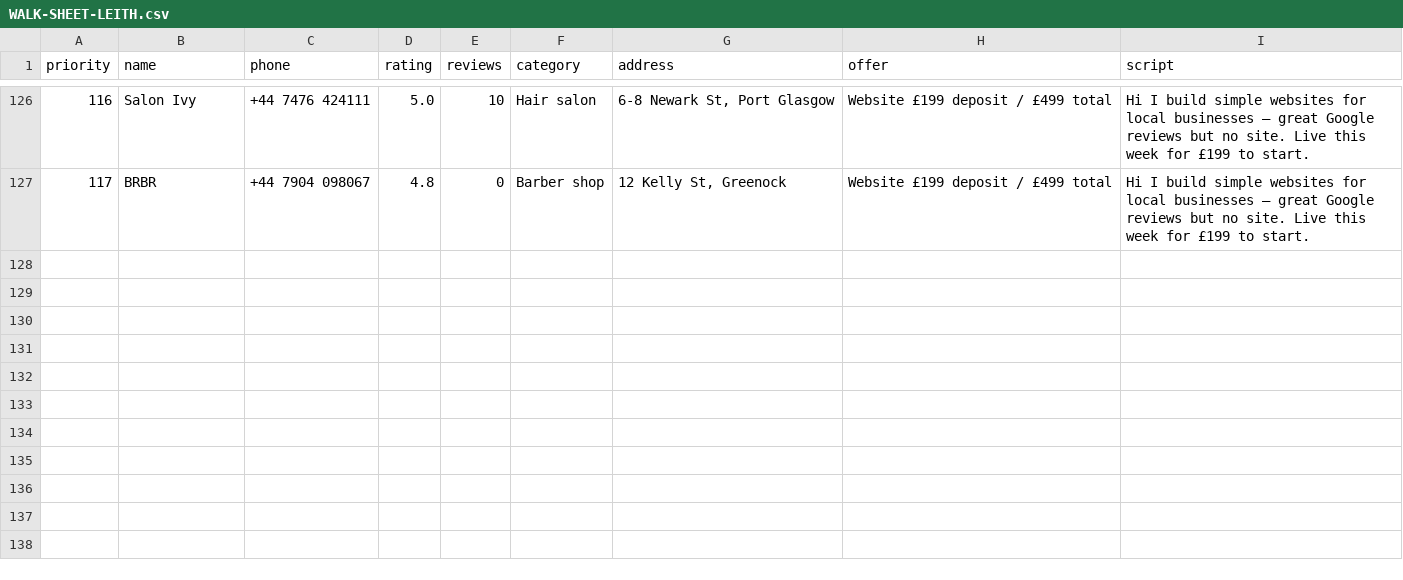
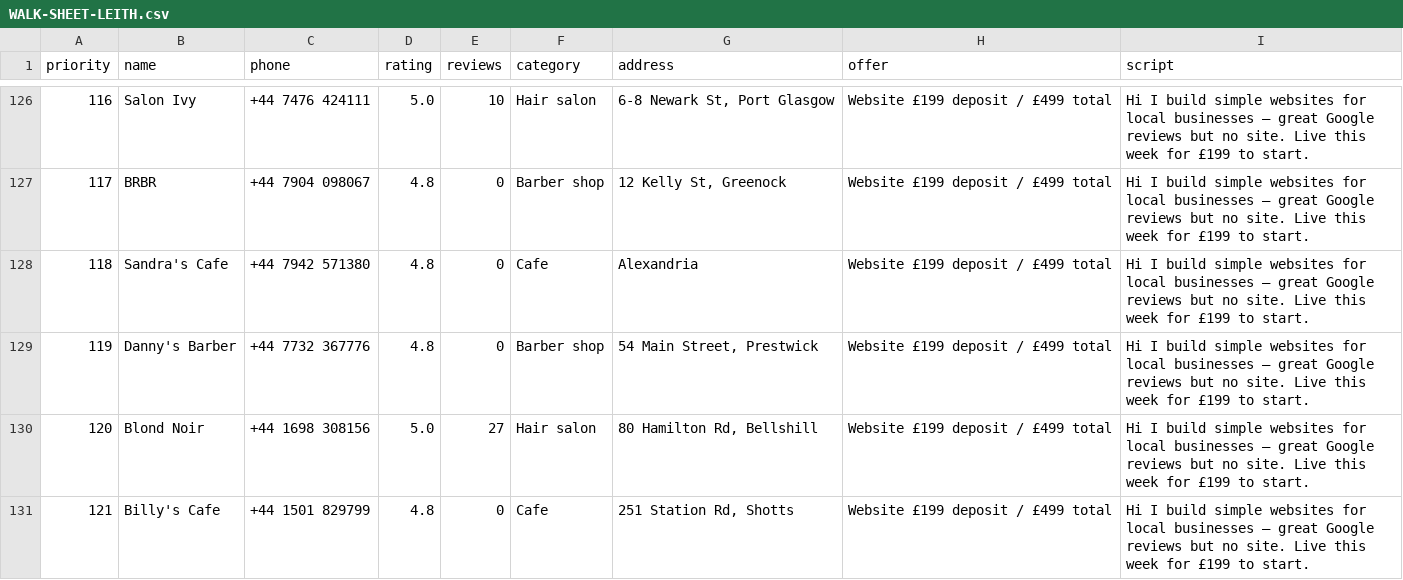
Before and after one commit to Hameed552/autogrow-starter, a CSV file: outreach-tools/same-day-cash/WALK-SHEET-LEITH.csv, drawn as a sheet; only a part is shown, gaps mark what is left out; the diff names each change by its address in the sheet, - before the commit and + after, or states it on an @@ line.

```diff
--- a/outreach-tools/same-day-cash/WALK-SHEET-LEITH.csv
+++ b/outreach-tools/same-day-cash/WALK-SHEET-LEITH.csv
+row 128: 118 | Sandra's Cafe | +44 7942 571380 | 4.8 | 0 | Cafe | Alexandria | Website £199 deposit / £499 total | Hi I build simple websites for local businesses — great Google reviews but no site. Live this week for £199 to start.
+row 129: 119 | Danny's Barber | +44 7732 367776 | 4.8 | 0 | Barber shop | 54 Main Street, Prestwick | Website £199 deposit / £499 total | Hi I build simple websites for local businesses — great Google reviews but no site. Live this week for £199 to start.
+row 130: 120 | Blond Noir | +44 1698 308156 | 5.0 | 27 | Hair salon | 80 Hamilton Rd, Bellshill | Website £199 deposit / £499 total | Hi I build simple websites for local businesses — great Google reviews but no site. Live this week for £199 to start.
+row 131: 121 | Billy's Cafe | +44 1501 829799 | 4.8 | 0 | Cafe | 251 Station Rd, Shotts | Website £199 deposit / £499 total | Hi I build simple websites for local businesses — great Google reviews but no site. Live this week for £199 to start.
```
Also changed, not shown: outreach-tools/same-day-cash/NEW-CLIENTS-SENT.csv, 1 other file.
